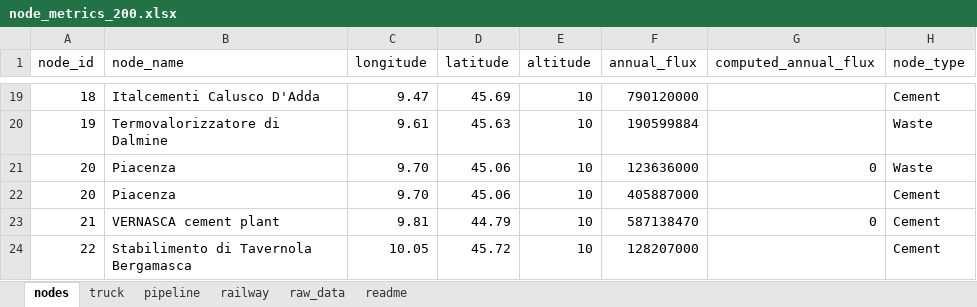
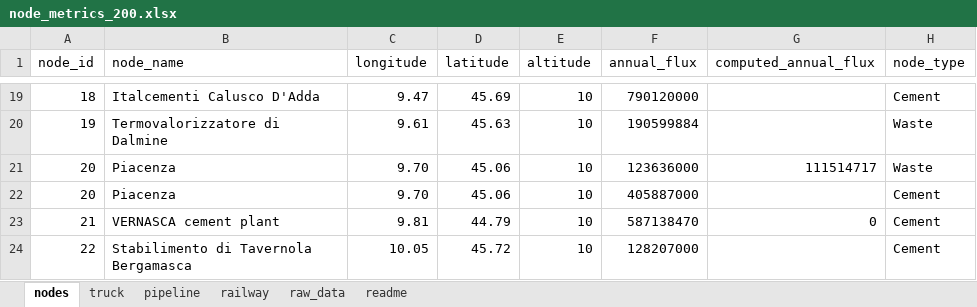
Before and after one commit to lucabert01/AdOpT-NET0_luca, an Excel workbook: southern_europe/italy_data/geographical_feature/node_metrics_200.xlsx, sheet nodes, drawn as a sheet; only a part is shown, gaps mark what is left out; values as stored, in another font and other column widths than the file's, no borders; the diff names each change by its address in the sheet, - before the commit and + after, or states it on an @@ line.

Commit message:
updated node_metrics.xlsx with new truck connections
node_metrics_150: annual_flux <= 150,000,000 kg/y
node_metrics_200: annual_flux <= 200,000,000 kg/y

```diff
--- a/southern_europe/italy_data/geographical_feature/node_metrics_200.xlsx (sheet nodes)
+++ b/southern_europe/italy_data/geographical_feature/node_metrics_200.xlsx (sheet nodes)
-G21 (computed_annual_flux): 0
+G21 (computed_annual_flux): 111514717
```
Also changed, not shown: sheet raw_data, southern_europe/italy_data/geographical_feature/node_metrics_150.xlsx.
